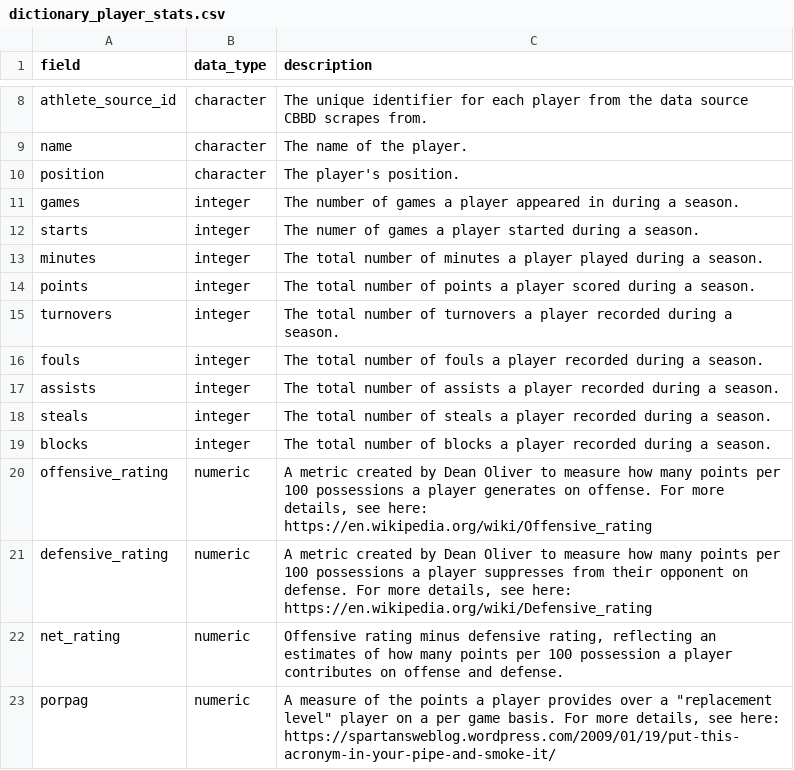
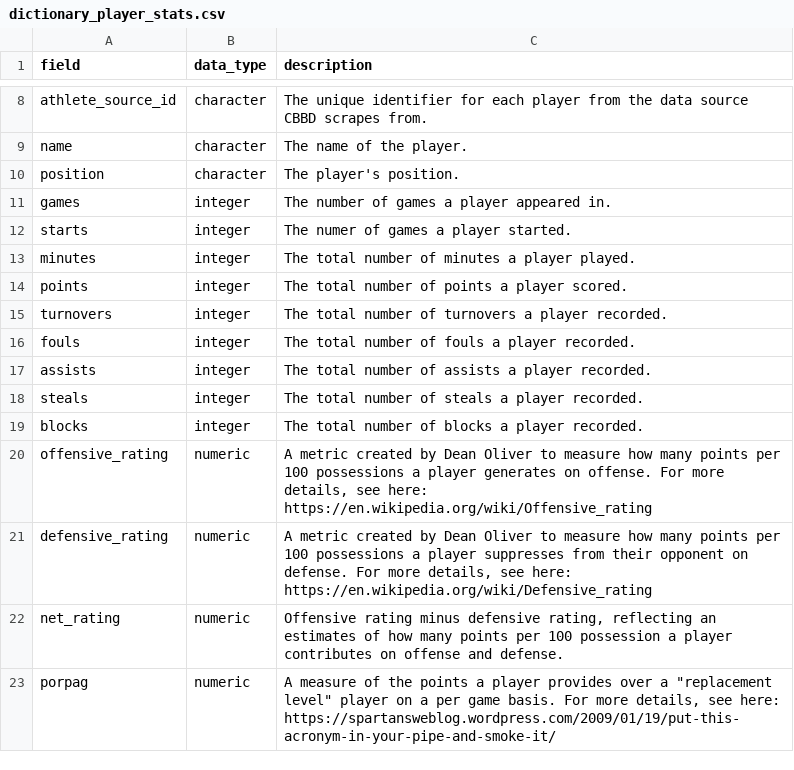
Before and after one commit to john-b-edwards/cbbreadr, a CSV file: data-raw/dictionary_player_stats.csv, drawn as a sheet; only a part is shown, gaps mark what is left out.

```diff
--- a/data-raw/dictionary_player_stats.csv
+++ b/data-raw/dictionary_player_stats.csv
@@ -10,11 +10,11 @@ name,character,The name of the player.
 position,character,The player's position.
-games,integer,The number of games a player appeared in during a season.
-starts,integer,The numer of games a player started during a season.
-minutes,integer,The total number of minutes a player played during a season.
-points,integer,The total number of points a player scored during a season.
-turnovers,integer,The total number of turnovers a player recorded during a season.
-fouls,integer,The total number of fouls a player recorded during a season.
-assists,integer,The total number of assists a player recorded during a season.
-steals,integer,The total number of steals a player recorded during a season.
-blocks,integer,The total number of blocks a player recorded during a season.
+games,integer,The number of games a player appeared in.
+starts,integer,The numer of games a player started.
+minutes,integer,The total number of minutes a player played.
+points,integer,The total number of points a player scored.
+turnovers,integer,The total number of turnovers a player recorded.
+fouls,integer,The total number of fouls a player recorded.
+assists,integer,The total number of assists a player recorded.
+steals,integer,The total number of steals a player recorded.
+blocks,integer,The total number of blocks a player recorded.
 offensive_rating,numeric,"A metric created by Dean Oliver to measure how many points per 100 possessions a player generates on offense. For more details, see here: https://en.wikipedia.org/wiki/Offensive_rating"
```
Also changed, not shown: data-raw/dictionary_player_box_scores.csv, data-raw/dictionary_team_box_scores.csv.
